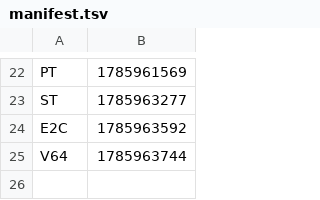
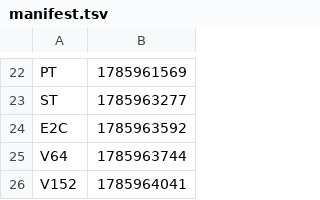
Before and after one commit to Boo-seon-woong/memcached-1.6.42-port_v4, a TSV file: experiments/night-20260806/manifest.tsv, drawn as a sheet; only a part is shown, gaps mark what is left out.

```diff
--- a/experiments/night-20260806/manifest.tsv
+++ b/experiments/night-20260806/manifest.tsv
@@ -25 +25,2 @@ E2C	1785963592
 V64	1785963744
+V152	1785964041
```
Also changed, not shown: 1 other file.
